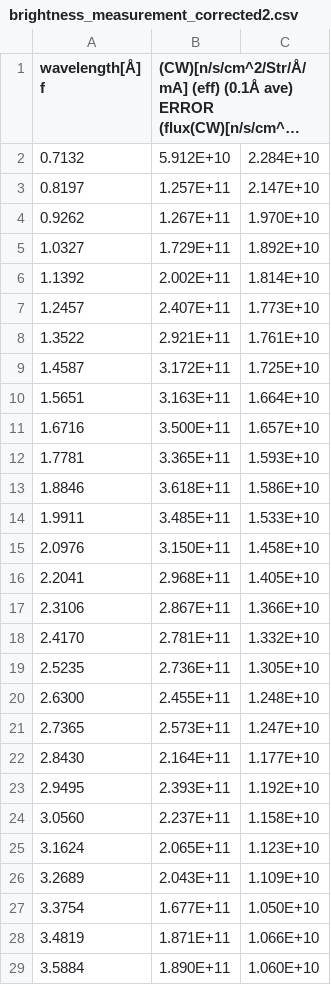
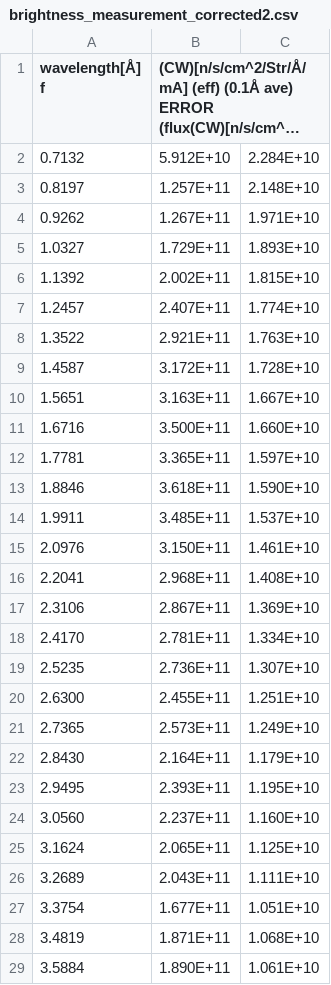
Before and after one commit to sellitforcache/nim-brightness, a CSV file: brightness_measurement_corrected2.csv, drawn as a sheet; only a part is shown; long unchanged cells end in …; the diff covers the shown part only; the diff names each change by its address in the sheet, - before the commit and + after, or states it on an @@ line.

```diff
--- a/brightness_measurement_corrected2.csv
+++ b/brightness_measurement_corrected2.csv
-C3: 2.147E+10
+C3: 2.148E+10
-C4: 1.970E+10
+C4: 1.971E+10
-C5: 1.892E+10
+C5: 1.893E+10
-C6: 1.814E+10
+C6: 1.815E+10
-C7: 1.773E+10
+C7: 1.774E+10
-C8: 1.761E+10
+C8: 1.763E+10
-C9: 1.725E+10
+C9: 1.728E+10
-C10: 1.664E+10
+C10: 1.667E+10
-C11: 1.657E+10
+C11: 1.660E+10
-C12: 1.593E+10
+C12: 1.597E+10
-C13: 1.586E+10
+C13: 1.590E+10
-C14: 1.533E+10
+C14: 1.537E+10
-C15: 1.458E+10
+C15: 1.461E+10
-C16: 1.405E+10
+C16: 1.408E+10
-C17: 1.366E+10
+C17: 1.369E+10
-C18: 1.332E+10
+C18: 1.334E+10
-C19: 1.305E+10
+C19: 1.307E+10
-C20: 1.248E+10
+C20: 1.251E+10
-C21: 1.247E+10
+C21: 1.249E+10
-C22: 1.177E+10
+C22: 1.179E+10
-C23: 1.192E+10
+C23: 1.195E+10
-C24: 1.158E+10
+C24: 1.160E+10
-C25: 1.123E+10
+C25: 1.125E+10
-C26: 1.109E+10
+C26: 1.111E+10
-C27: 1.050E+10
+C27: 1.051E+10
-C28: 1.066E+10
+C28: 1.068E+10
-C29: 1.060E+10
+C29: 1.061E+10
```
Also changed, not shown: 31 edited cells elsewhere in this file, 4 other files.
